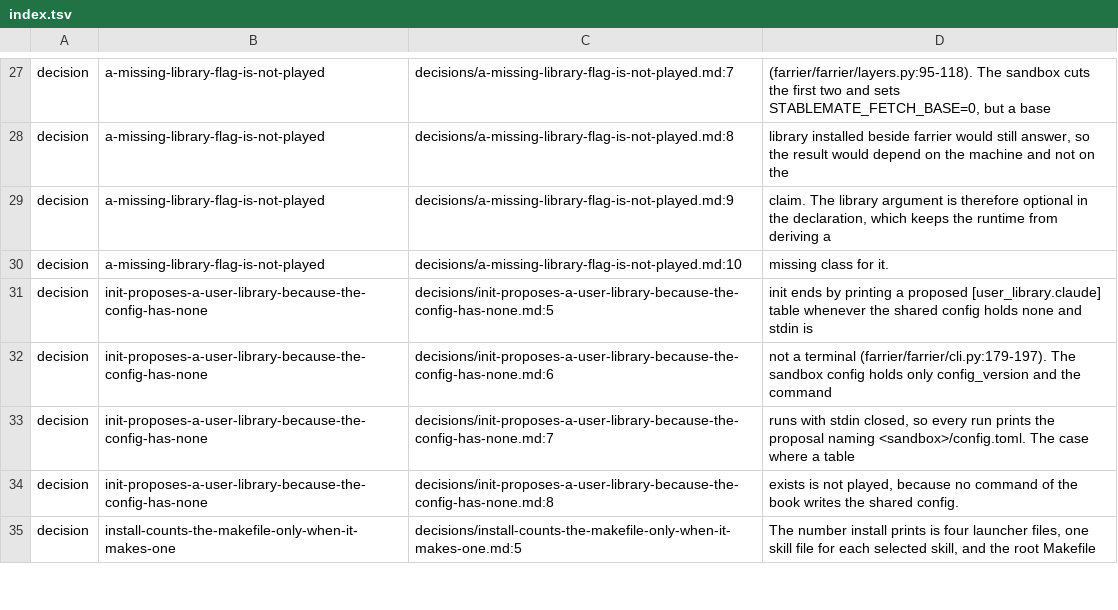
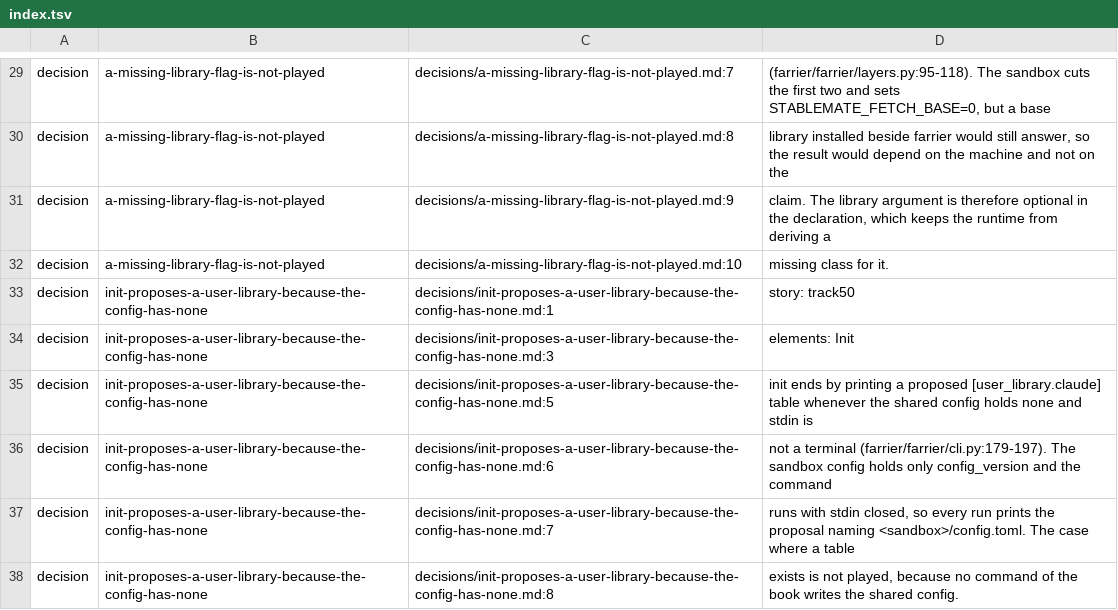
Before and after one commit to GabrielCpp/stablemate, a TSV file: services/farrier/index.tsv, drawn as a sheet; only a part is shown, gaps mark what is left out; the shorter side is filled out with more unchanged rows; the diff covers the shown part only.

```diff
--- a/services/farrier/index.tsv
+++ b/services/farrier/index.tsv
@@ -30,2 +32,4 @@ decision	a-missing-library-flag-is-not-played	decisions/a-missing-library-flag-i
 decision	a-missing-library-flag-is-not-played	decisions/a-missing-library-flag-is-not-played.md:10	"missing" class for it.
+decision	init-proposes-a-user-library-because-the-config-has-none	decisions/init-proposes-a-user-library-because-the-config-has-none.md:1	story: track50
+decision	init-proposes-a-user-library-because-the-config-has-none	decisions/init-proposes-a-user-library-because-the-config-has-none.md:3	elements: Init
 decision	init-proposes-a-user-library-because-the-config-has-none	decisions/init-proposes-a-user-library-because-the-config-has-none.md:5	init ends by printing a proposed [user_library.claude] table whenever the shared config holds none and stdin is
```
Also changed, not shown: 12 added rows and 4 edited cells elsewhere in this file, services/groom/http/index.tsv, services/groom/web/index.tsv, 3 other files.
